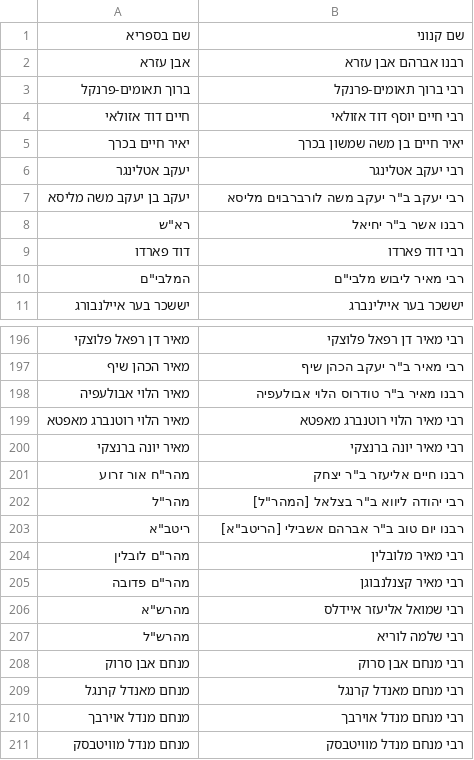
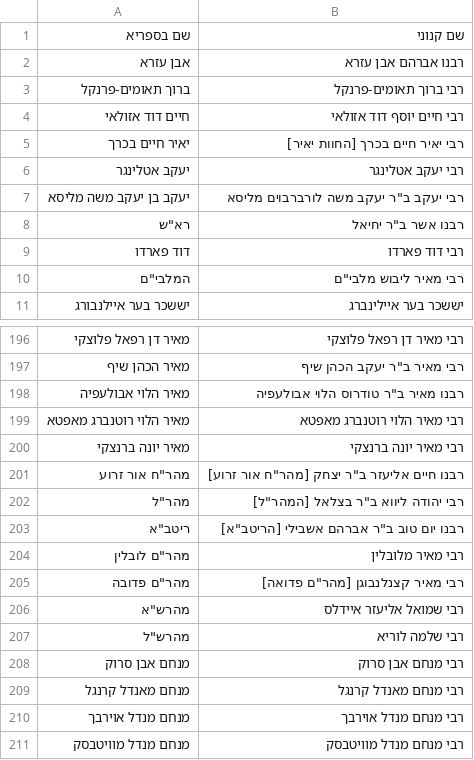
Before and after one commit to Bshlomecha/otzaria-library, a CSV file: ForDB/sefaria_author_changes.csv, drawn as a sheet; only a part is shown, gaps mark what is left out.

```diff
--- a/ForDB/sefaria_author_changes.csv
+++ b/ForDB/sefaria_author_changes.csv
@@ -4,3 +4,3 @@
 חיים דוד אזולאי,רבי חיים יוסף דוד אזולאי
-יאיר חיים בכרך,יאיר חיים בן משה שמשון בכרך
+יאיר חיים בכרך,רבי יאיר חיים בכרך [החוות יאיר]
 יעקב אטלינגר,רבי יעקב אטלינגר
@@ -200,3 +200,3 @@
 מאיר יונה ברנצקי,רבי מאיר יונה ברנצקי
-"מהר""ח אור זרוע","רבנו חיים אליעזר ב""ר יצחק"
+"מהר""ח אור זרוע","רבנו חיים אליעזר ב""ר יצחק [מהר""ח אור זרוע]"
 "מהר""ל","רבי יהודה ליווא ב""ר בצלאל [המהר""ל]"
@@ -204,3 +204,3 @@
 "מהר""ם לובלין",רבי מאיר מלובלין
-"מהר""ם פדובה",רבי מאיר קצנלנבוגן
+"מהר""ם פדובה","רבי מאיר קצנלנבוגן [מהר""ם פדואה]"
 "מהרש""א",רבי שמואל אליעזר איידלס
```
